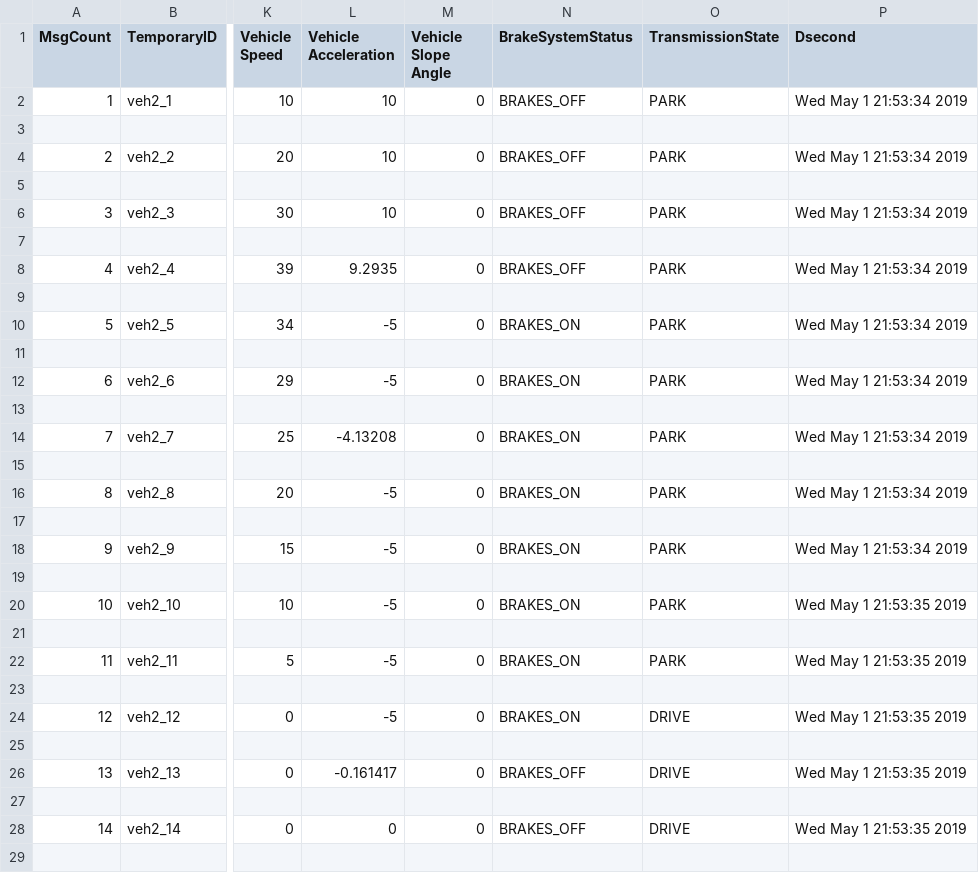
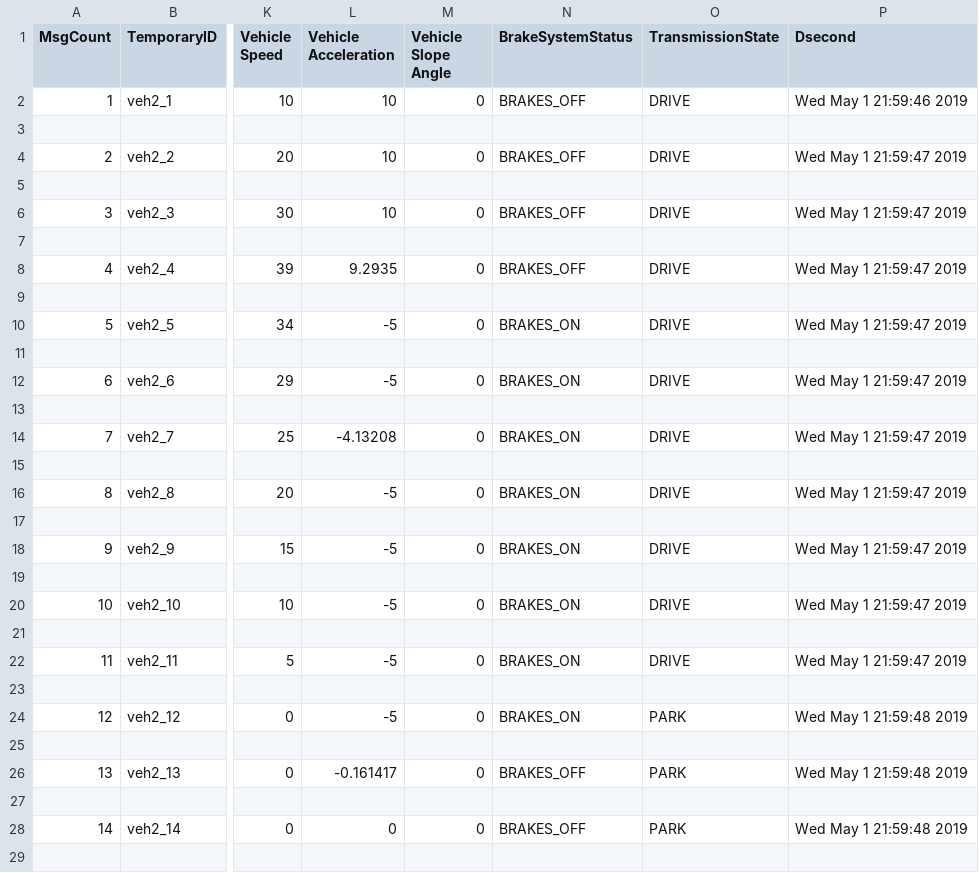
Before and after one commit to floreezyy/cmps116-IoT, a CSV file: dev/aflore37/pedestrians/dsrc_out_veh2.csv, drawn as a sheet; only a part is shown, gaps mark what is left out; the diff covers the shown part only; the diff names each change by its address in the sheet, - before the commit and + after, or states it on an @@ line.

Commit message:
fixed transmission output

```diff
--- a/dev/aflore37/pedestrians/dsrc_out_veh2.csv
+++ b/dev/aflore37/pedestrians/dsrc_out_veh2.csv
-O2 (TransmissionState): PARK
+O2 (TransmissionState): DRIVE
-P2 (Dsecond): Wed May 1 21:53:34 2019
+P2 (Dsecond): Wed May 1 21:59:46 2019
-O4 (TransmissionState): PARK
+O4 (TransmissionState): DRIVE
-P4 (Dsecond): Wed May 1 21:53:34 2019
+P4 (Dsecond): Wed May 1 21:59:47 2019
-O6 (TransmissionState): PARK
+O6 (TransmissionState): DRIVE
-P6 (Dsecond): Wed May 1 21:53:34 2019
+P6 (Dsecond): Wed May 1 21:59:47 2019
-O8 (TransmissionState): PARK
+O8 (TransmissionState): DRIVE
-P8 (Dsecond): Wed May 1 21:53:34 2019
+P8 (Dsecond): Wed May 1 21:59:47 2019
-O10 (TransmissionState): PARK
+O10 (TransmissionState): DRIVE
-P10 (Dsecond): Wed May 1 21:53:34 2019
+P10 (Dsecond): Wed May 1 21:59:47 2019
-O12 (TransmissionState): PARK
+O12 (TransmissionState): DRIVE
-P12 (Dsecond): Wed May 1 21:53:34 2019
+P12 (Dsecond): Wed May 1 21:59:47 2019
-O14 (TransmissionState): PARK
+O14 (TransmissionState): DRIVE
-P14 (Dsecond): Wed May 1 21:53:34 2019
+P14 (Dsecond): Wed May 1 21:59:47 2019
-O16 (TransmissionState): PARK
+O16 (TransmissionState): DRIVE
-P16 (Dsecond): Wed May 1 21:53:34 2019
+P16 (Dsecond): Wed May 1 21:59:47 2019
-O18 (TransmissionState): PARK
+O18 (TransmissionState): DRIVE
-P18 (Dsecond): Wed May 1 21:53:34 2019
+P18 (Dsecond): Wed May 1 21:59:47 2019
-O20 (TransmissionState): PARK
+O20 (TransmissionState): DRIVE
-P20 (Dsecond): Wed May 1 21:53:35 2019
+P20 (Dsecond): Wed May 1 21:59:47 2019
-O22 (TransmissionState): PARK
+O22 (TransmissionState): DRIVE
-P22 (Dsecond): Wed May 1 21:53:35 2019
+P22 (Dsecond): Wed May 1 21:59:47 2019
-O24 (TransmissionState): DRIVE
+O24 (TransmissionState): PARK
-P24 (Dsecond): Wed May 1 21:53:35 2019
+P24 (Dsecond): Wed May 1 21:59:48 2019
-O26 (TransmissionState): DRIVE
+O26 (TransmissionState): PARK
-P26 (Dsecond): Wed May 1 21:53:35 2019
+P26 (Dsecond): Wed May 1 21:59:48 2019
-O28 (TransmissionState): DRIVE
+O28 (TransmissionState): PARK
-P28 (Dsecond): Wed May 1 21:53:35 2019
+P28 (Dsecond): Wed May 1 21:59:48 2019
```
Also changed, not shown: 62 edited cells elsewhere in this file.
